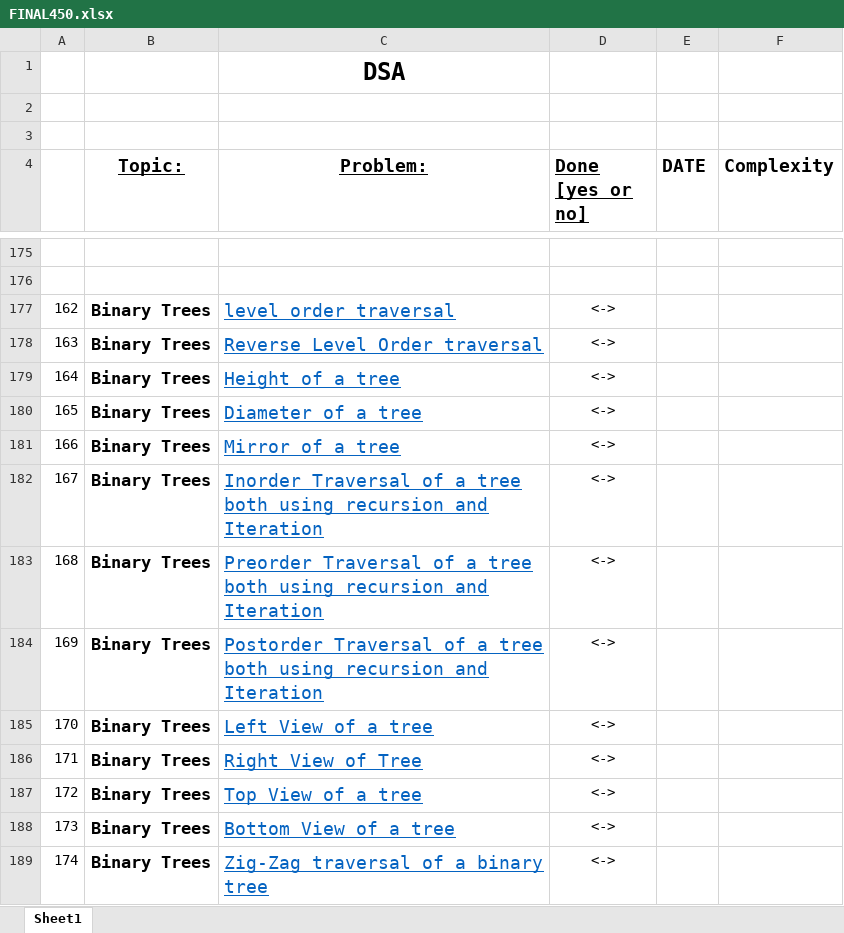
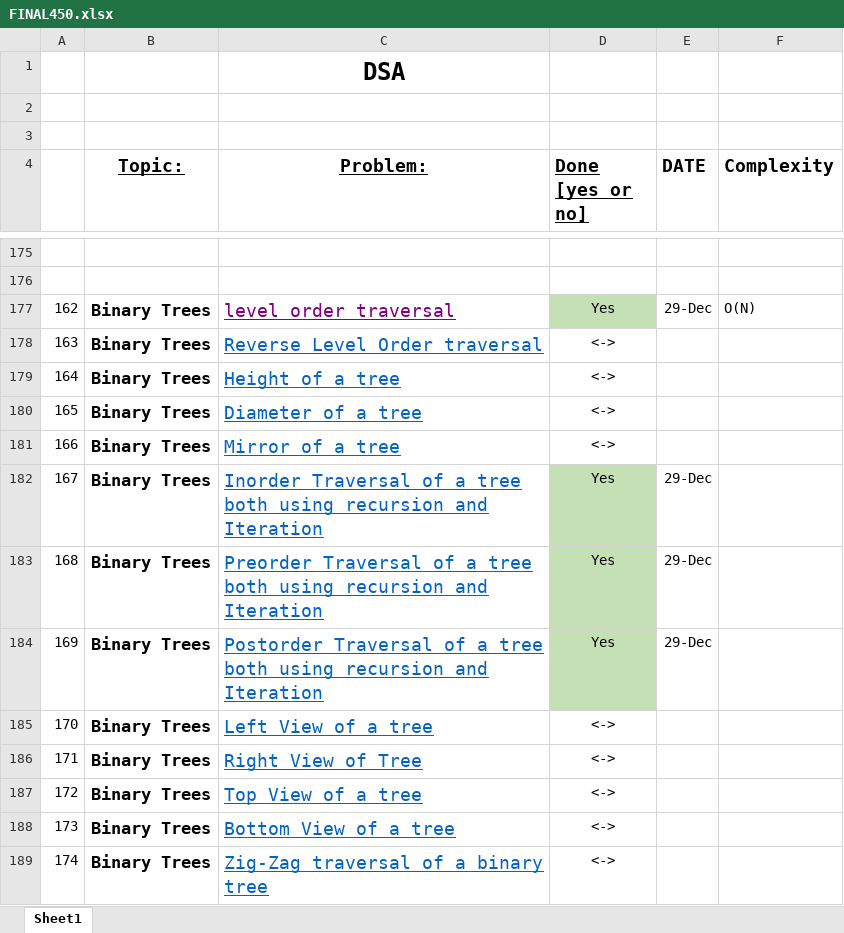
Before and after one commit to sakar97/DSA, an Excel workbook: Questions/FINAL450.xlsx, sheet Sheet1, drawn as a sheet; only a part is shown, gaps mark what is left out; values as stored, in another font and other column widths than the file's, no borders; the diff names each change by its address in the sheet, - before the commit and + after, or states it on an @@ line.

```diff
--- a/Questions/FINAL450.xlsx (sheet Sheet1)
+++ b/Questions/FINAL450.xlsx (sheet Sheet1)
-C177 text colour: #0563C1
+C177 text colour: #800080
-D177 (Done [yes or no]): <->
+D177 (Done [yes or no]): Yes
-D177 fill: none
+D177 fill: #C5E0B4
-E177 (DATE): (empty)
+E177 (DATE): 29-Dec
-F177 (Complexity): (empty)
+F177 (Complexity): O(N)
-D182:D184 (Done [yes or no]): <->
+D182:D184 (Done [yes or no]): Yes
-D182:D184 fill: none
+D182:D184 fill: #C5E0B4
-E182:E184 (DATE): (empty)
+E182:E184 (DATE): 29-Dec
```
Also changed, not shown: 2 other files.
